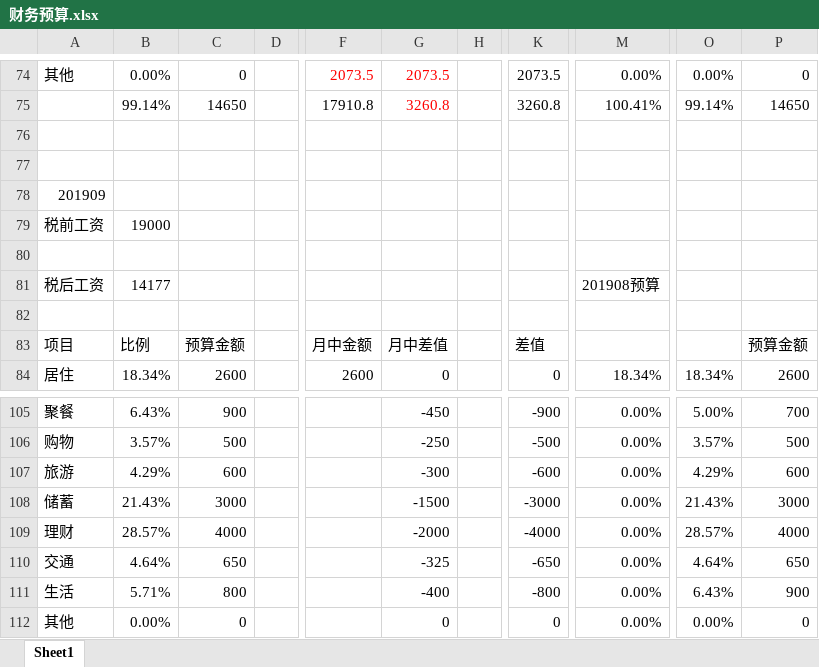
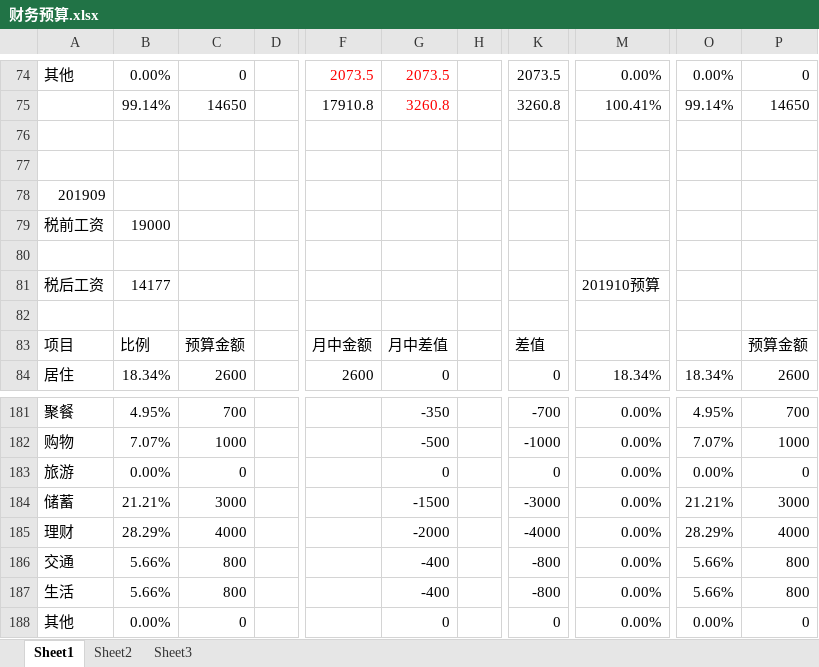
Before and after one commit to livis-scj/xmind, an Excel workbook: 财务预算.xlsx, sheet Sheet1, drawn as a sheet; only a part is shown, gaps mark what is left out; values as stored, in another font and other column widths than the file's, no borders; addresses are those after the commit; the diff covers the shown part only; the diff names each change by its address in the sheet, - before the commit and + after, or states it on an @@ line.

```diff
--- a/财务预算.xlsx (sheet Sheet1)
+++ b/财务预算.xlsx (sheet Sheet1)
+sheet tab: Sheet2
+sheet tab: Sheet3
-M81: 201908预算
+M81: 201910预算
-B181: 6.43%
+B181: 4.95%
-C181: 900
+C181: 700
-G181: -450
+G181: -350
-K181: -900
+K181: -700
-O181: 5.00%
+O181: 4.95%
-B182: 3.57%
+B182: 7.07%
-C182: 500
+C182: 1000
-G182: -250
+G182: -500
-K182: -500
+K182: -1000
-O182: 3.57%
+O182: 7.07%
-P182: 500
+P182: 1000
-B183: 4.29%
+B183: 0.00%
-C183: 600
+C183: 0
-G183: -300
+G183: 0
-K183: -600
+K183: 0
-O183: 4.29%
+O183: 0.00%
-P183: 600
+P183: 0
-B184: 21.43%
+B184: 21.21%
-O184: 21.43%
+O184: 21.21%
-B185: 28.57%
+B185: 28.29%
-O185: 28.57%
+O185: 28.29%
-B186: 4.64%
+B186: 5.66%
-C186: 650
+C186: 800
-G186: -325
+G186: -400
-K186: -650
+K186: -800
-O186: 4.64%
+O186: 5.66%
-P186: 650
+P186: 800
-B187: 5.71%
+B187: 5.66%
-O187: 6.43%
+O187: 5.66%
-P187: 900
+P187: 800
```
Also changed, not shown: 76 added rows and 20 edited cells elsewhere in this sheet, formulas that keep their value, 1 other file.
